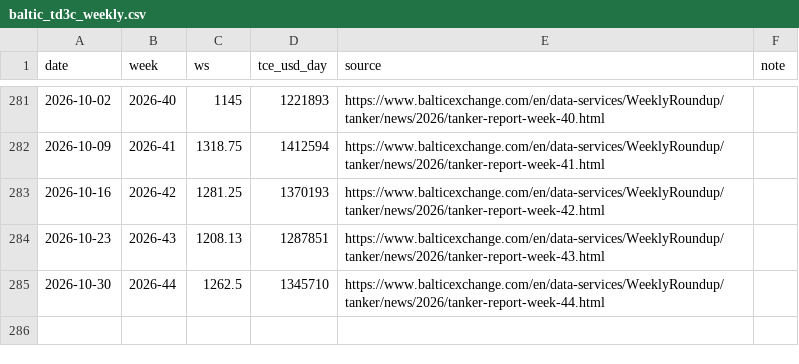
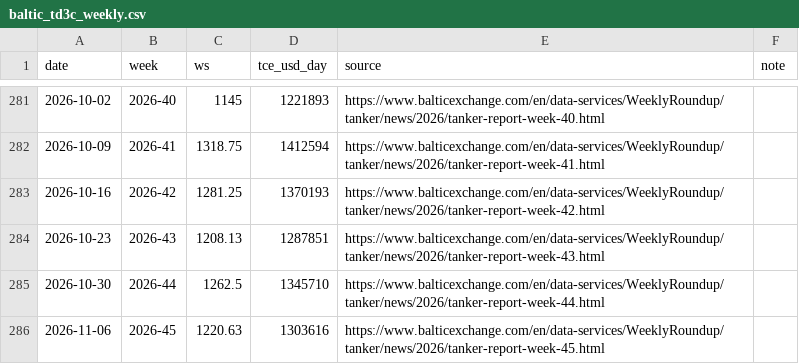
Before and after one commit to Data4ThePeople/VLCC, a CSV file: data/baltic_td3c_weekly.csv, drawn as a sheet; only a part is shown, gaps mark what is left out.

```diff
--- a/data/baltic_td3c_weekly.csv
+++ b/data/baltic_td3c_weekly.csv
@@ -285 +285,2 @@ date,week,ws,tce_usd_day,source,note
 2026-10-30,2026-44,1262.5,1345710,https://www.balticexchange.com/en/data-services/WeeklyRoundup/tanker/news/2026/tanker-report-week-44.html,
+2026-11-06,2026-45,1220.63,1303616,https://www.balticexchange.com/en/data-services/WeeklyRoundup/tanker/news/2026/tanker-report-week-45.html,
```
Also changed, not shown: data/brent_weekly.csv, data/crude_spot_vs_futures_daily.csv, 6 other files.
